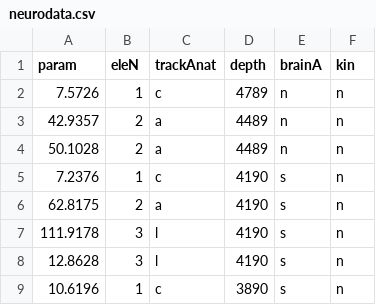
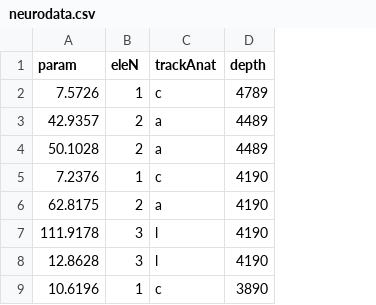
Before and after one commit to neuropil/DBS-NP-Map, a CSV file: neurodata.csv, drawn as a sheet; only a part is shown; the diff names each change by its address in the sheet, - before the commit and + after, or states it on an @@ line.

```diff
--- a/neurodata.csv
+++ b/neurodata.csv
-column E (brainA), rows 2-9: n | n | n | s | s | s | s | s
-column F (kin), rows 2-9: all n
```
Also changed, not shown: 22 other files.
